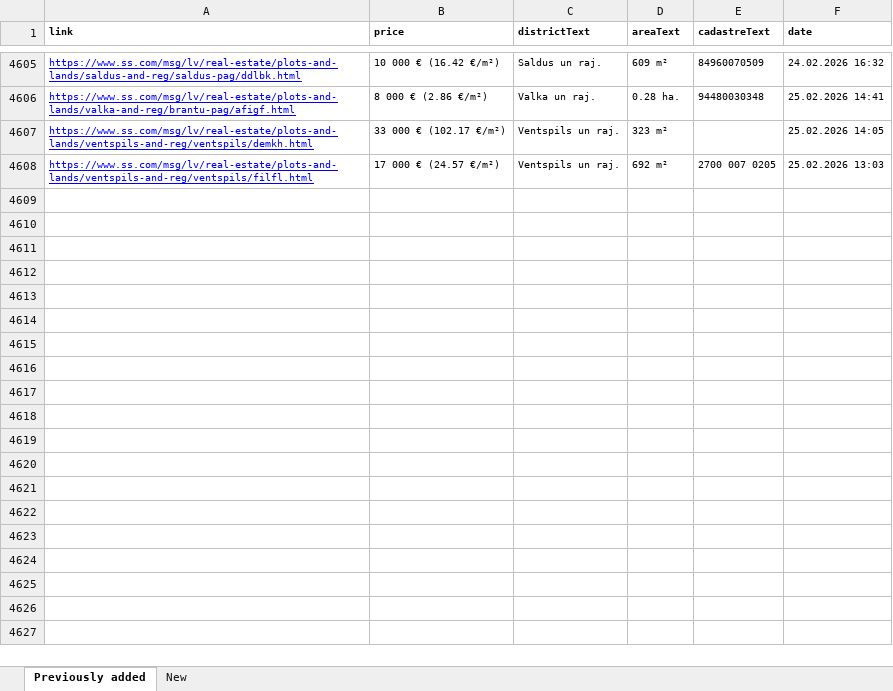
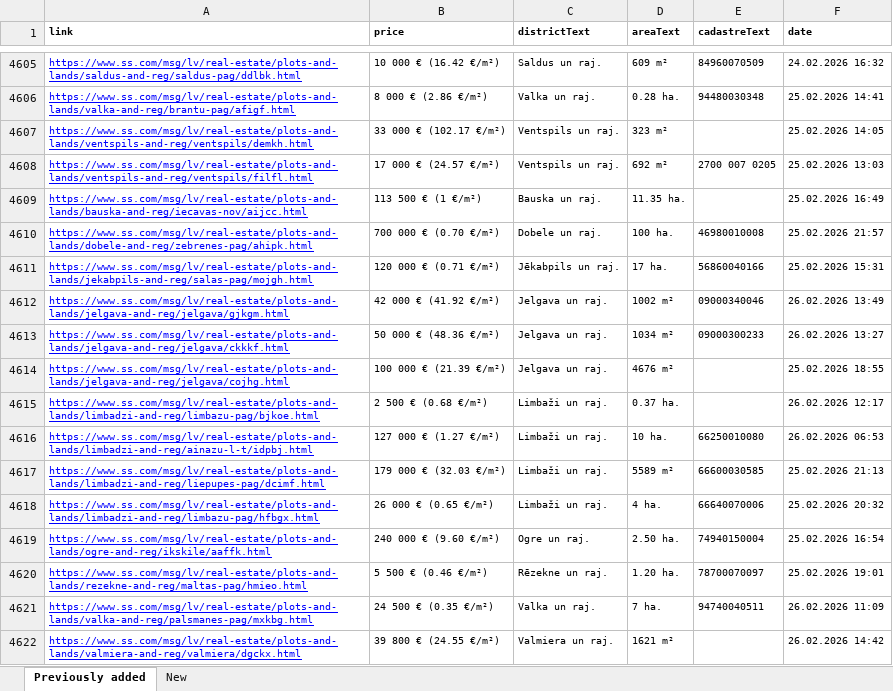
Before and after one commit to Martins-K/forest_land_scraper, an Excel workbook: lands-scraped.xlsx, sheet Previously added, drawn as a sheet; only a part is shown, gaps mark what is left out; values as stored, in another font and other column widths than the file's, no borders; the diff names each change by its address in the sheet, - before the commit and + after, or states it on an @@ line.

```diff
--- a/lands-scraped.xlsx (sheet Previously added)
+++ b/lands-scraped.xlsx (sheet Previously added)
+row 4609: https://www.ss.com/msg/lv/real-estate/plots-and-lands/bauska-and-reg/iecavas-nov/aijcc.html | 113 500 € (1 €/m²) | Bauska un raj. | 11.35 ha. |  | 25.02.2026 16:49
+row 4610: https://www.ss.com/msg/lv/real-estate/plots-and-lands/dobele-and-reg/zebrenes-pag/ahipk.html | 700 000 € (0.70 €/m²) | Dobele un raj. | 100 ha. | 46980010008 | 25.02.2026 21:57
+row 4611: https://www.ss.com/msg/lv/real-estate/plots-and-lands/jekabpils-and-reg/salas-pag/mojgh.html | 120 000 € (0.71 €/m²) | Jēkabpils un raj. | 17 ha. | 56860040166 | 25.02.2026 15:31
+row 4612: https://www.ss.com/msg/lv/real-estate/plots-and-lands/jelgava-and-reg/jelgava/gjkgm.html | 42 000 € (41.92 €/m²) | Jelgava un raj. | 1002 m² | 09000340046 | 26.02.2026 13:49
+row 4613: https://www.ss.com/msg/lv/real-estate/plots-and-lands/jelgava-and-reg/jelgava/ckkkf.html | 50 000 € (48.36 €/m²) | Jelgava un raj. | 1034 m² | 09000300233 | 26.02.2026 13:27
+row 4614: https://www.ss.com/msg/lv/real-estate/plots-and-lands/jelgava-and-reg/jelgava/cojhg.html | 100 000 € (21.39 €/m²) | Jelgava un raj. | 4676 m² |  | 25.02.2026 18:55
+row 4615: https://www.ss.com/msg/lv/real-estate/plots-and-lands/limbadzi-and-reg/limbazu-pag/bjkoe.html | 2 500 € (0.68 €/m²) | Limbaži un raj. | 0.37 ha. |  | 26.02.2026 12:17
+row 4616: https://www.ss.com/msg/lv/real-estate/plots-and-lands/limbadzi-and-reg/ainazu-l-t/idpbj.html | 127 000 € (1.27 €/m²) | Limbaži un raj. | 10 ha. | 66250010080 | 26.02.2026 06:53
+row 4617: https://www.ss.com/msg/lv/real-estate/plots-and-lands/limbadzi-and-reg/liepupes-pag/dcimf.html | 179 000 € (32.03 €/m²) | Limbaži un raj. | 5589 m² | 66600030585 | 25.02.2026 21:13
+row 4618: https://www.ss.com/msg/lv/real-estate/plots-and-lands/limbadzi-and-reg/limbazu-pag/hfbgx.html | 26 000 € (0.65 €/m²) | Limbaži un raj. | 4 ha. | 66640070006 | 25.02.2026 20:32
+row 4619: https://www.ss.com/msg/lv/real-estate/plots-and-lands/ogre-and-reg/ikskile/aaffk.html | 240 000 € (9.60 €/m²) | Ogre un raj. | 2.50 ha. | 74940150004 | 25.02.2026 16:54
+row 4620: https://www.ss.com/msg/lv/real-estate/plots-and-lands/rezekne-and-reg/maltas-pag/hmieo.html | 5 500 € (0.46 €/m²) | Rēzekne un raj. | 1.20 ha. | 78700070097 | 25.02.2026 19:01
+row 4621: https://www.ss.com/msg/lv/real-estate/plots-and-lands/valka-and-reg/palsmanes-pag/mxkbg.html | 24 500 € (0.35 €/m²) | Valka un raj. | 7 ha. | 94740040511 | 26.02.2026 11:09
+row 4622: https://www.ss.com/msg/lv/real-estate/plots-and-lands/valmiera-and-reg/valmiera/dgckx.html | 39 800 € (24.55 €/m²) | Valmiera un raj. | 1621 m² |  | 26.02.2026 14:42
```
Also changed, not shown: sheet New.
